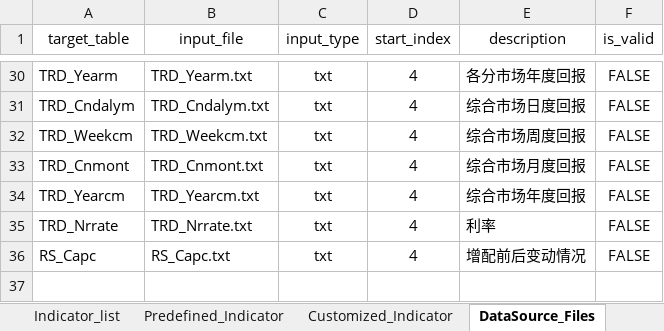
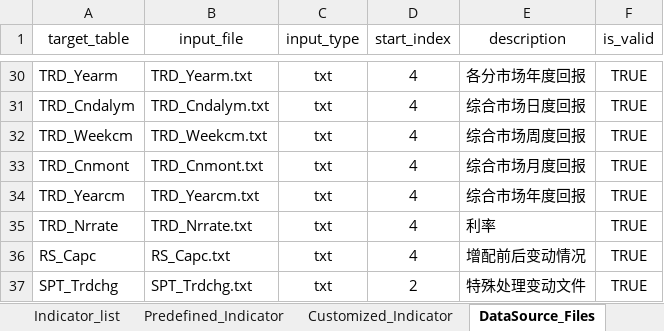
Before and after one commit to chriszheng2016/zstmodelr, an Excel workbook: inst/etc/gta_profile.xlsx, sheet DataSource_Files, drawn as a sheet; only a part is shown, gaps mark what is left out; values as stored, in another font and other column widths than the file's, no borders; table styles not drawn; the diff covers the shown part only; the diff names each change by its address in the sheet, - before the commit and + after, or states it on an @@ line.

Commit message:
ENH: refactor data-manger
refactor data-manger by add clear tables funs, modify gta_profile.xls to
add new file in Datasource_Files

```diff
--- a/inst/etc/gta_profile.xlsx (sheet DataSource_Files)
+++ b/inst/etc/gta_profile.xlsx (sheet DataSource_Files)
-F30:F36 (is_valid): FALSE
+F30:F36 (is_valid): TRUE
+row 37: SPT_Trdchg | SPT_Trdchg.txt | txt | 2 | 特殊处理变动文件 | TRUE
```
Also changed, not shown: 27 edited cells elsewhere in this sheet, sheet Variable_Setting, sheet Customized_Indicator, 3 other files.
